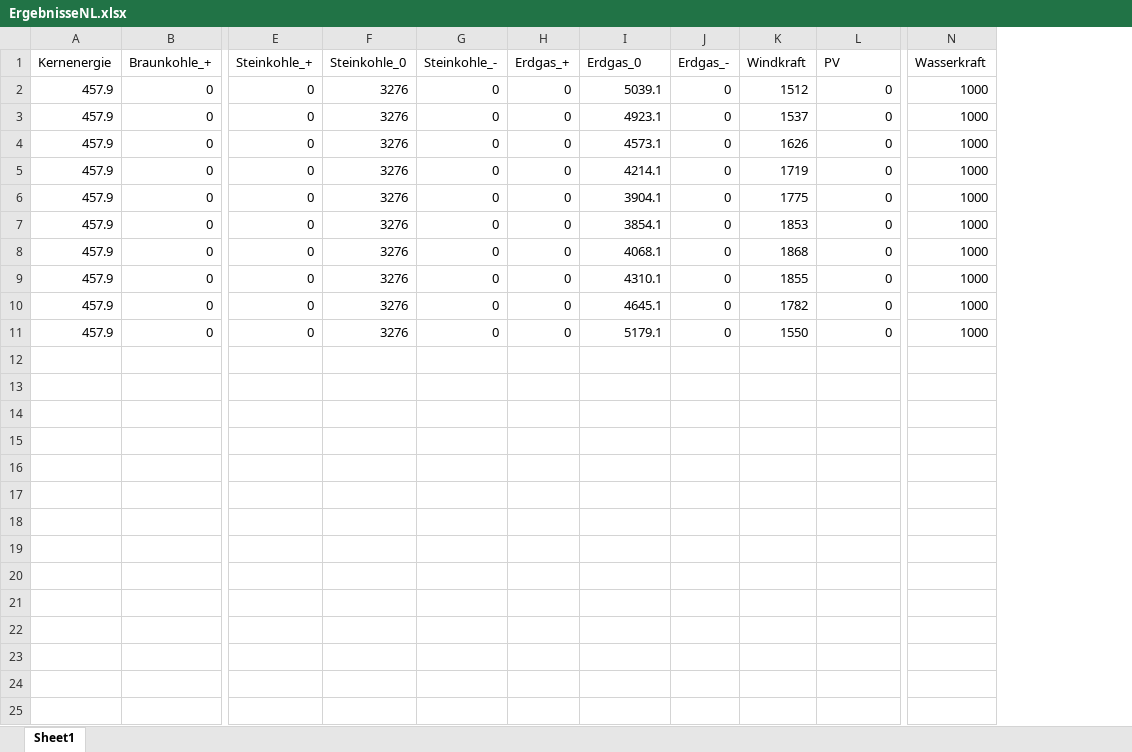
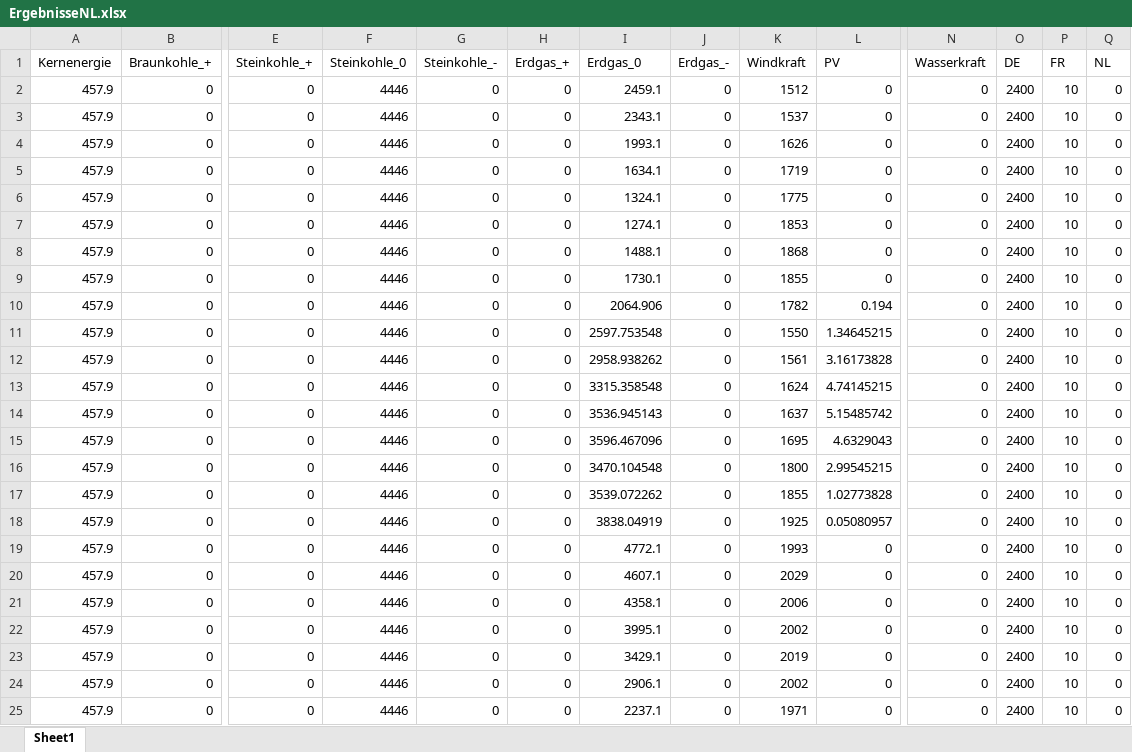
Before and after one commit to Miriamhuetter/EWI-Einstiegsmodel, an Excel workbook: ErgebnisseNL.xlsx, sheet Sheet1, drawn as a sheet; only a part is shown, gaps mark what is left out; values as stored, in another font and other column widths than the file's, no borders; rows hold the shown columns only; the diff names each change by its address in the sheet, - before the commit and + after, or states it on an @@ line.

```diff
--- a/ErgebnisseNL.xlsx (sheet Sheet1)
+++ b/ErgebnisseNL.xlsx (sheet Sheet1)
+column O (DE), rows 2-11: all 2400
+column P (FR), rows 2-11: all 10
+column Q (NL), rows 2-11: all 0
-F2:F11 (Steinkohle_0): 3276
+F2:F11 (Steinkohle_0): 4446
-I2 (Erdgas_0): 5039.1
+I2 (Erdgas_0): 2459.1
-N2:N11 (Wasserkraft): 1000
+N2:N11 (Wasserkraft): 0
-I3 (Erdgas_0): 4923.1
+I3 (Erdgas_0): 2343.1
-I4 (Erdgas_0): 4573.1
+I4 (Erdgas_0): 1993.1
-I5 (Erdgas_0): 4214.1
+I5 (Erdgas_0): 1634.1
-I6 (Erdgas_0): 3904.1
+I6 (Erdgas_0): 1324.1
-I7 (Erdgas_0): 3854.1
+I7 (Erdgas_0): 1274.1
-I8 (Erdgas_0): 4068.1
+I8 (Erdgas_0): 1488.1
-I9 (Erdgas_0): 4310.1
+I9 (Erdgas_0): 1730.1
-I10 (Erdgas_0): 4645.1
+I10 (Erdgas_0): 2064.906
-L10 (PV): 0
+L10 (PV): 0.194
-I11 (Erdgas_0): 5179.1
+I11 (Erdgas_0): 2597.753548
-L11 (PV): 0
+L11 (PV): 1.34645215
+row 12: 457.9 | 0 | 0 | 4446 | 0 | 0 | 2958.938262 | 0 | 1561 | 3.16173828 | 0 | 2400 | 10 | 0
+row 13: 457.9 | 0 | 0 | 4446 | 0 | 0 | 3315.358548 | 0 | 1624 | 4.74145215 | 0 | 2400 | 10 | 0
+row 14: 457.9 | 0 | 0 | 4446 | 0 | 0 | 3536.945143 | 0 | 1637 | 5.15485742 | 0 | 2400 | 10 | 0
+row 15: 457.9 | 0 | 0 | 4446 | 0 | 0 | 3596.467096 | 0 | 1695 | 4.6329043 | 0 | 2400 | 10 | 0
+row 16: 457.9 | 0 | 0 | 4446 | 0 | 0 | 3470.104548 | 0 | 1800 | 2.99545215 | 0 | 2400 | 10 | 0
+row 17: 457.9 | 0 | 0 | 4446 | 0 | 0 | 3539.072262 | 0 | 1855 | 1.02773828 | 0 | 2400 | 10 | 0
+row 18: 457.9 | 0 | 0 | 4446 | 0 | 0 | 3838.04919 | 0 | 1925 | 0.05080957 | 0 | 2400 | 10 | 0
+row 19: 457.9 | 0 | 0 | 4446 | 0 | 0 | 4772.1 | 0 | 1993 | 0 | 0 | 2400 | 10 | 0
+row 20: 457.9 | 0 | 0 | 4446 | 0 | 0 | 4607.1 | 0 | 2029 | 0 | 0 | 2400 | 10 | 0
+row 21: 457.9 | 0 | 0 | 4446 | 0 | 0 | 4358.1 | 0 | 2006 | 0 | 0 | 2400 | 10 | 0
+row 22: 457.9 | 0 | 0 | 4446 | 0 | 0 | 3995.1 | 0 | 2002 | 0 | 0 | 2400 | 10 | 0
+row 23: 457.9 | 0 | 0 | 4446 | 0 | 0 | 3429.1 | 0 | 2019 | 0 | 0 | 2400 | 10 | 0
+row 24: 457.9 | 0 | 0 | 4446 | 0 | 0 | 2906.1 | 0 | 2002 | 0 | 0 | 2400 | 10 | 0
+row 25: 457.9 | 0 | 0 | 4446 | 0 | 0 | 2237.1 | 0 | 1971 | 0 | 0 | 2400 | 10 | 0
```
Also changed, not shown: ErgebnisseDE.xlsx, ErgebnisseFR.xlsx, 2 other files.
